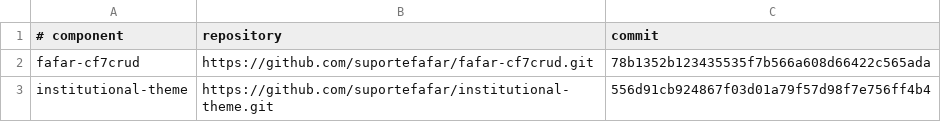
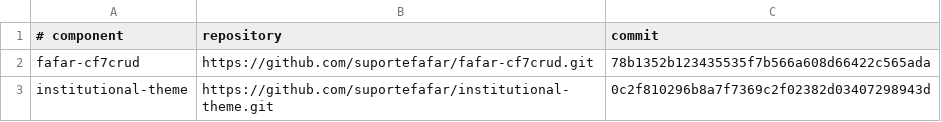
Before and after one commit to suportefafar/olympus, a TSV file: wordpress/institutional-components.tsv, drawn as a sheet.

Commit message:
Pin institutional theme faculty rooms release

```diff
--- a/wordpress/institutional-components.tsv
+++ b/wordpress/institutional-components.tsv
@@ -2,2 +2,2 @@
 fafar-cf7crud	https://github.com/suportefafar/fafar-cf7crud.git	78b1352b123435535f7b566a608d66422c565ada
-institutional-theme	https://github.com/suportefafar/institutional-theme.git	556d91cb924867f03d01a79f57d98f7e756ff4b4
+institutional-theme	https://github.com/suportefafar/institutional-theme.git	0c2f810296b8a7f7369c2f02382d03407298943d
```
